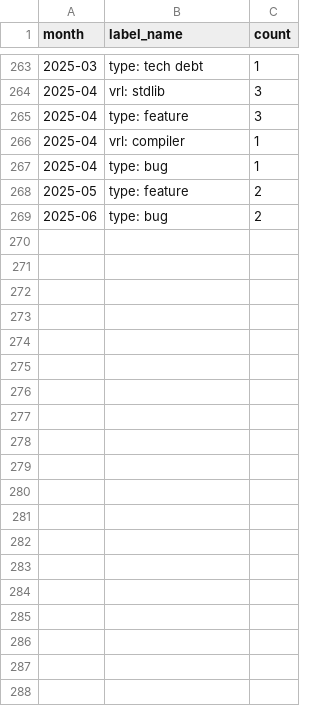
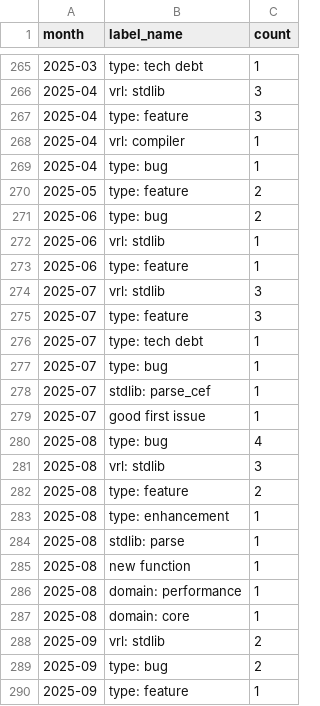
Before and after one commit to vectordotdev/github-tools, a CSV file: out/summaries/vectordotdev_vrl_issues.label_counts.csv, drawn as a sheet; only a part is shown, gaps mark what is left out; the diff covers the shown part only.

```diff
--- a/out/summaries/vectordotdev_vrl_issues.label_counts.csv
+++ b/out/summaries/vectordotdev_vrl_issues.label_counts.csv
@@ -269 +271,20 @@ month,label_name,count
 2025-06,type: bug,2
+2025-06,vrl: stdlib,1
+2025-06,type: feature,1
+2025-07,vrl: stdlib,3
+2025-07,type: feature,3
+2025-07,type: tech debt,1
+2025-07,type: bug,1
+2025-07,stdlib: parse_cef,1
+2025-07,good first issue,1
+2025-08,type: bug,4
+2025-08,vrl: stdlib,3
+2025-08,type: feature,2
+2025-08,type: enhancement,1
+2025-08,stdlib: parse,1
+2025-08,new function,1
+2025-08,domain: performance,1
+2025-08,domain: core,1
+2025-09,vrl: stdlib,2
+2025-09,type: bug,2
+2025-09,type: feature,1
```
Also changed, not shown: 22 added rows, 1 removed row and 9 edited cells elsewhere in this file, out/summaries/vectordotdev_vector_issues.label_counts.csv, out/summaries/vectordotdev_vector_issues.monthly_summary.csv, 41 other files.
